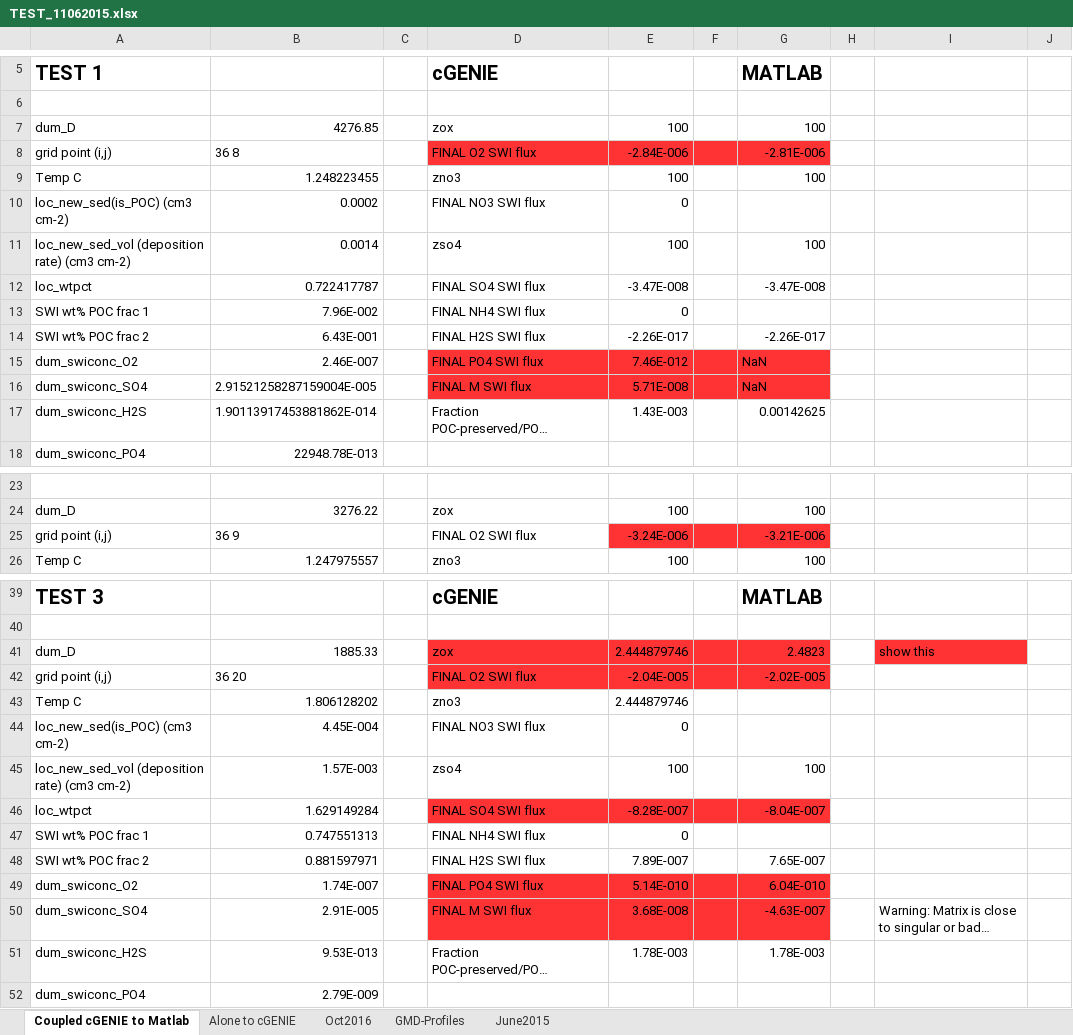
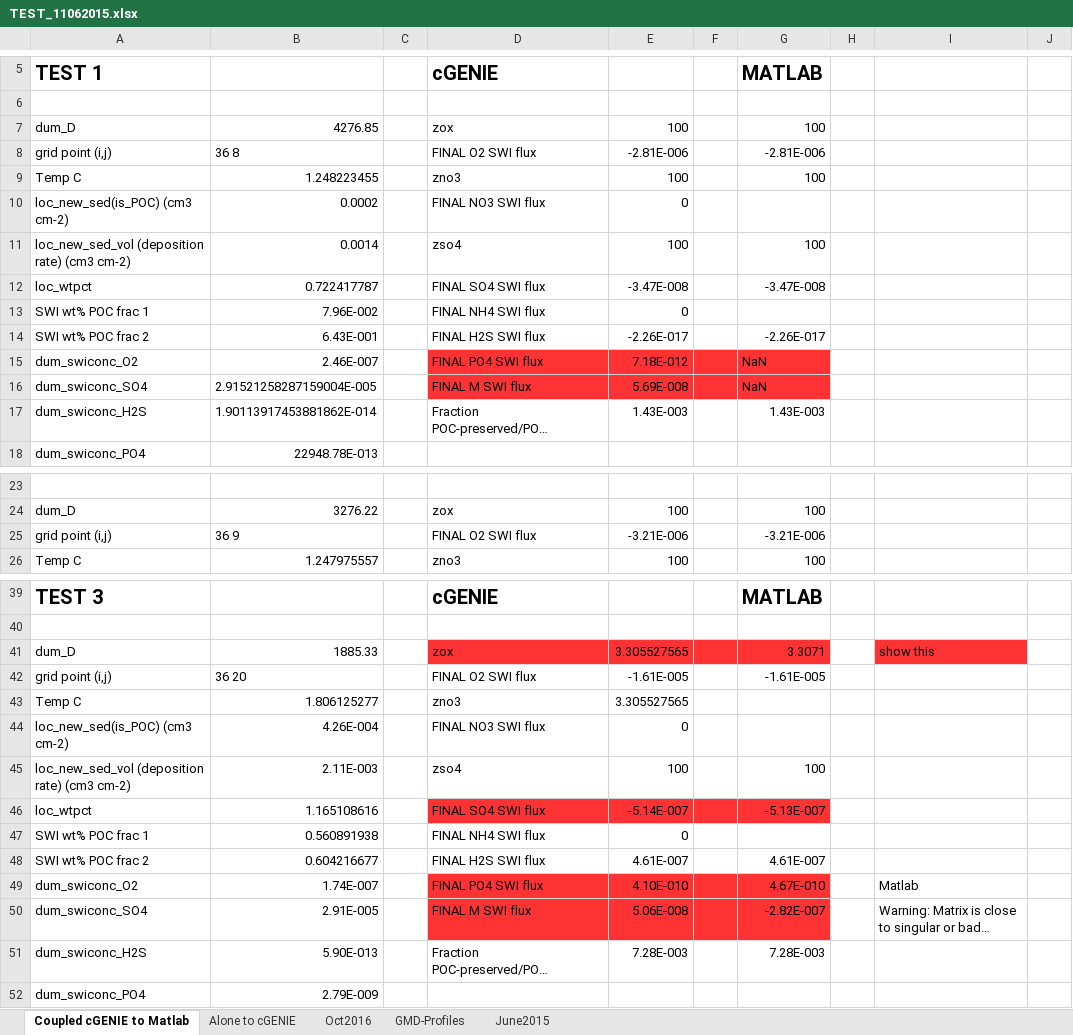
Before and after one commit to DomHu/benthic-model, an Excel workbook: FORTRAN_code/TEST_11062015.xlsx, sheet Coupled cGENIE to Matlab, drawn as a sheet; only a part is shown, gaps mark what is left out; long unchanged cells end in …; values as stored, in another font and other column widths than the file's, no borders; the diff covers the shown part only; the diff names each change by its address in the sheet, - before the commit and + after, or states it on an @@ line.

```diff
--- a/FORTRAN_code/TEST_11062015.xlsx (sheet Coupled cGENIE to Matlab)
+++ b/FORTRAN_code/TEST_11062015.xlsx (sheet Coupled cGENIE to Matlab)
-D8:G8 fill: #FF3333
+D8:G8 fill: none
-E8: -2.84E-006
+E8: -2.81E-006
-E15: 7.46E-012
+E15: 7.18E-012
-E16: 5.71E-008
+E16: 5.69E-008
-G17 (MATLAB): 0.00142625
+G17 (MATLAB): 1.43E-003
-E25: -3.24E-006
+E25: -3.21E-006
-E25:G25 fill: #FF3333
+E25:G25 fill: none
-E41: 2.444879746
+E41: 3.305527565
-G41 (MATLAB): 2.4823
+G41 (MATLAB): 3.3071
-D42:G42 fill: #FF3333
+D42:G42 fill: none
-E42: -2.04E-005
+E42: -1.61E-005
-G42 (MATLAB): -2.02E-005
+G42 (MATLAB): -1.61E-005
-B43: 1.806128202
+B43: 1.806125277
-E43: 2.444879746
+E43: 3.305527565
-B44: 4.45E-004
+B44: 4.26E-004
-B45: 1.57E-003
+B45: 2.11E-003
-B46: 1.629149284
+B46: 1.165108616
-E46: -8.28E-007
+E46: -5.14E-007
-G46 (MATLAB): -8.04E-007
+G46 (MATLAB): -5.13E-007
-B47: 0.747551313
+B47: 0.560891938
-B48: 0.881597971
+B48: 0.604216677
-E48: 7.89E-007
+E48: 4.61E-007
-G48 (MATLAB): 7.65E-007
+G48 (MATLAB): 4.61E-007
-E49: 5.14E-010
+E49: 4.10E-010
-G49 (MATLAB): 6.04E-010
+G49 (MATLAB): 4.67E-010
-I49: (empty)
+I49: Matlab
-E50: 3.68E-008
+E50: 5.06E-008
-G50 (MATLAB): -4.63E-007
+G50 (MATLAB): -2.82E-007
-B51: 9.53E-013
+B51: 5.90E-013
-E51: 1.78E-003
+E51: 7.28E-003
-G51 (MATLAB): 1.78E-003
+G51 (MATLAB): 7.28E-003
```
Also changed, not shown: 10 edited cells and cell formats elsewhere in this sheet, sheet Oct2016, sheet June2015, sheet GMD-Profiles, sheet Alone to cGENIE, 3 other files.
